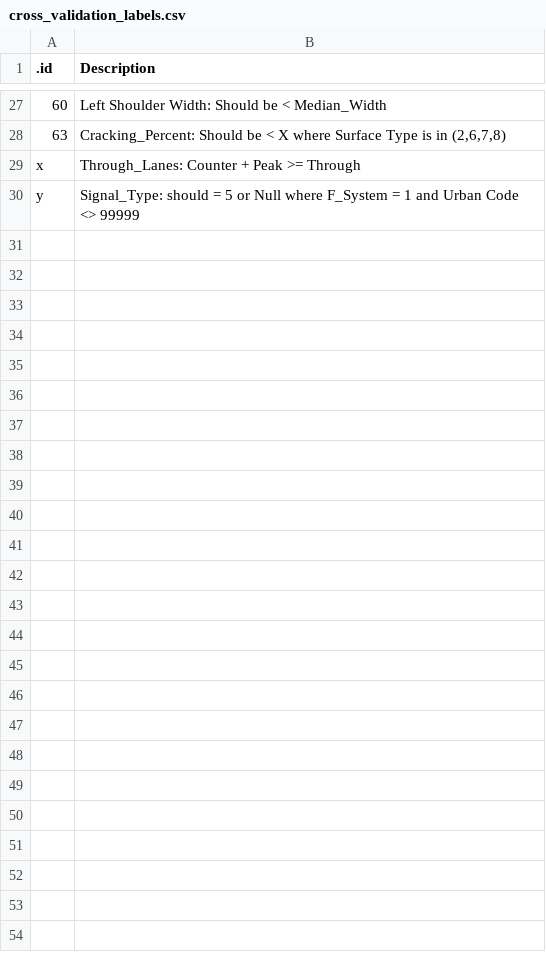
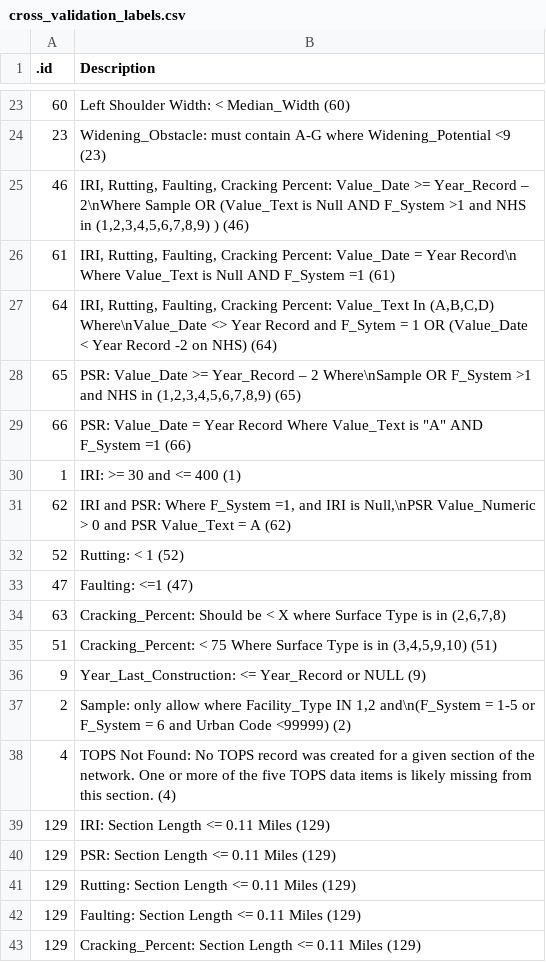
Before and after one commit to RSGInc/HPMS-Score-Card-Generator, a CSV file: resources/dat/cross_validation_labels.csv, drawn as a sheet; only a part is shown, gaps mark what is left out; removed rows and columns are numbered as before the commit, all else as after; the diff covers the shown part only; the diff names each change by its address in the sheet, - before the commit and + after, or states it on an @@ line.

```diff
--- a/resources/dat/cross_validation_labels.csv
+++ b/resources/dat/cross_validation_labels.csv
-B23 (Description): Left Shoulder Width: Should be < Median_Width
+B23 (Description): Left Shoulder Width: < Median_Width (60)
+row 24: 23 | Widening_Obstacle: must contain A-G where Widening_Potential <9 (23)
+row 25: 46 | IRI, Rutting, Faulting, Cracking Percent: Value_Date >= Year_Record – 2\nWhere Sample OR (Value_Text is Null AND F_System >1 and NHS in (1,2,3,4,5,6,7,8,9) ) (46)
+row 26: 61 | IRI, Rutting, Faulting, Cracking Percent: Value_Date = Year Record\n Where Value_Text is Null AND F_System =1 (61)
+row 27: 64 | IRI, Rutting, Faulting, Cracking Percent: Value_Text In (A,B,C,D) Where\nValue_Date <> Year Record and F_Sytem = 1 OR (Value_Date < Year Record -2 on NHS) (64)
+row 28: 65 | PSR: Value_Date >= Year_Record – 2 Where\nSample OR F_System >1 and NHS in (1,2,3,4,5,6,7,8,9) (65)
+row 29: 66 | PSR: Value_Date = Year Record Where Value_Text is "A" AND F_System =1 (66)
+row 30: 1 | IRI: >= 30 and <= 400 (1)
+row 31: 62 | IRI and PSR: Where F_System =1, and IRI is Null,\nPSR Value_Numeric > 0 and PSR Value_Text = A (62)
+row 32: 52 | Rutting: < 1 (52)
+row 33: 47 | Faulting: <=1 (47)
-row 29: x | Through_Lanes: Counter + Peak >= Through
-row 30: y | Signal_Type: should = 5 or Null where F_System = 1 and Urban Code <> 99999
+row 35: 51 | Cracking_Percent: < 75 Where Surface Type is in (3,4,5,9,10) (51)
+row 36: 9 | Year_Last_Construction: <= Year_Record or NULL (9)
+row 37: 2 | Sample: only allow where Facility_Type IN 1,2 and\n(F_System = 1-5 or F_System = 6 and Urban Code <99999) (2)
+row 38: 4 | TOPS Not Found: No TOPS record was created for a given section of the network. One or more of the five TOPS data items is likely missing from this section. (4)
+row 39: 129 | IRI: Section Length <= 0.11 Miles (129)
+row 40: 129 | PSR: Section Length <= 0.11 Miles (129)
+row 41: 129 | Rutting: Section Length <= 0.11 Miles (129)
+row 42: 129 | Faulting: Section Length <= 0.11 Miles (129)
+row 43: 129 | Cracking_Percent: Section Length <= 0.11 Miles (129)
```
Also changed, not shown: 15 added rows, 19 removed rows and 6 edited cells elsewhere in this file, 3 other files.
